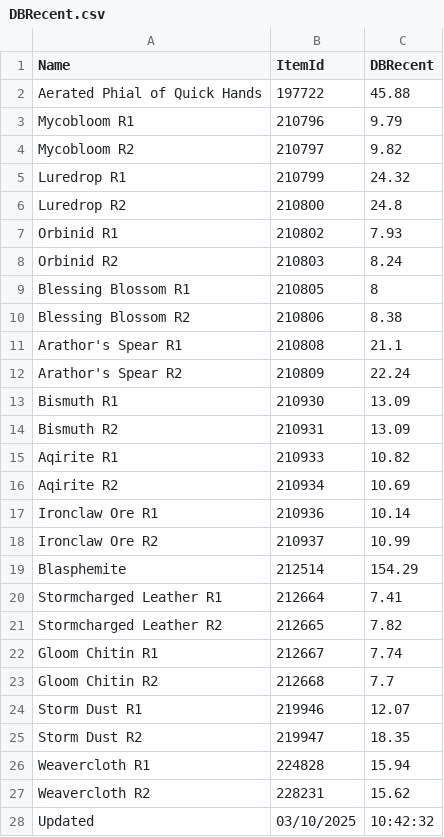
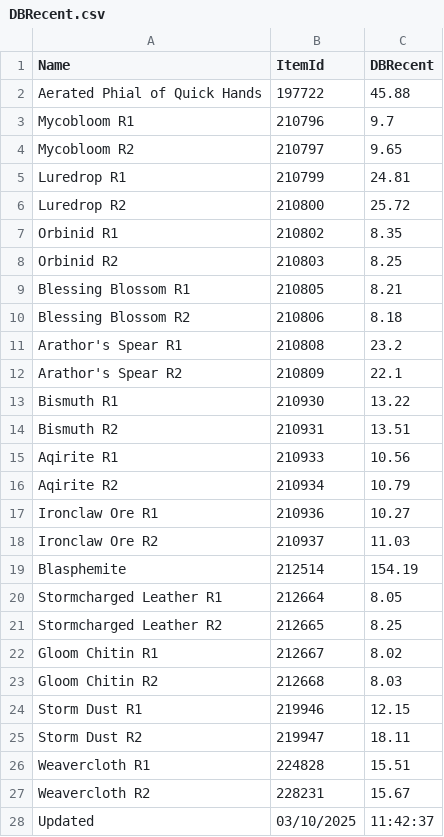
Before and after one commit to ninthwalker/wow_thaumaturgy, a CSV file: DBRecent.csv, drawn as a sheet.

Commit message:
Update DBRecent.csv

```diff
--- a/DBRecent.csv
+++ b/DBRecent.csv
@@ -2,27 +2,27 @@
 "Aerated Phial of Quick Hands","197722","45.88"
-"Mycobloom R1","210796","9.79"
-"Mycobloom R2","210797","9.82"
-"Luredrop R1","210799","24.32"
-"Luredrop R2","210800","24.8"
-"Orbinid R1","210802","7.93"
-"Orbinid R2","210803","8.24"
-"Blessing Blossom R1","210805","8"
-"Blessing Blossom R2","210806","8.38"
-"Arathor's Spear R1","210808","21.1"
-"Arathor's Spear R2","210809","22.24"
-"Bismuth R1","210930","13.09"
-"Bismuth R2","210931","13.09"
-"Aqirite R1","210933","10.82"
-"Aqirite R2","210934","10.69"
-"Ironclaw Ore R1","210936","10.14"
-"Ironclaw Ore R2","210937","10.99"
-"Blasphemite","212514","154.29"
-"Stormcharged Leather R1","212664","7.41"
-"Stormcharged Leather R2","212665","7.82"
-"Gloom Chitin R1","212667","7.74"
-"Gloom Chitin R2","212668","7.7"
-"Storm Dust R1","219946","12.07"
-"Storm Dust R2","219947","18.35"
-"Weavercloth R1","224828","15.94"
-"Weavercloth R2","228231","15.62"
-"Updated","03/10/2025","10:42:32"
+"Mycobloom R1","210796","9.7"
+"Mycobloom R2","210797","9.65"
+"Luredrop R1","210799","24.81"
+"Luredrop R2","210800","25.72"
+"Orbinid R1","210802","8.35"
+"Orbinid R2","210803","8.25"
+"Blessing Blossom R1","210805","8.21"
+"Blessing Blossom R2","210806","8.18"
+"Arathor's Spear R1","210808","23.2"
+"Arathor's Spear R2","210809","22.1"
+"Bismuth R1","210930","13.22"
+"Bismuth R2","210931","13.51"
+"Aqirite R1","210933","10.56"
+"Aqirite R2","210934","10.79"
+"Ironclaw Ore R1","210936","10.27"
+"Ironclaw Ore R2","210937","11.03"
+"Blasphemite","212514","154.19"
+"Stormcharged Leather R1","212664","8.05"
+"Stormcharged Leather R2","212665","8.25"
+"Gloom Chitin R1","212667","8.02"
+"Gloom Chitin R2","212668","8.03"
+"Storm Dust R1","219946","12.15"
+"Storm Dust R2","219947","18.11"
+"Weavercloth R1","224828","15.51"
+"Weavercloth R2","228231","15.67"
+"Updated","03/10/2025","11:42:37"
```
